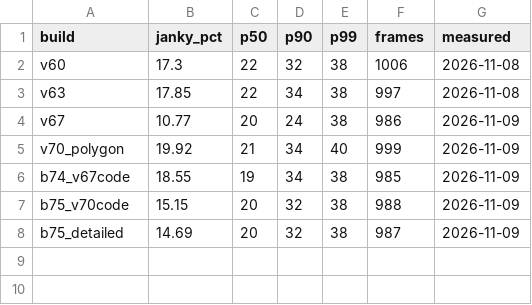
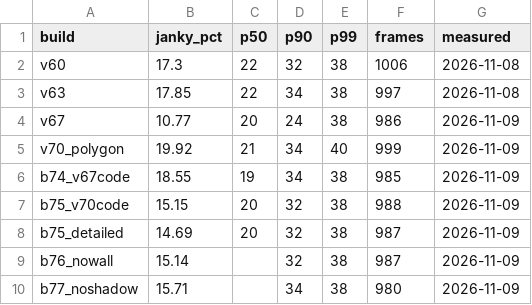
Before and after one commit to faiz03-glicth/teras-releases, a CSV file: performance/profile-switch.csv, drawn as a sheet; the diff names each change by its address in the sheet, - before the commit and + after, or states it on an @@ line.

```diff
--- a/performance/profile-switch.csv
+++ b/performance/profile-switch.csv
+row 9: b76_nowall | 15.14 |  | 32 | 38 | 987 | 2026-11-09
+row 10: b77_noshadow | 15.71 |  | 34 | 38 | 980 | 2026-11-09
```
Also changed, not shown: performance/baseline.csv, performance/home-scroll.csv.
